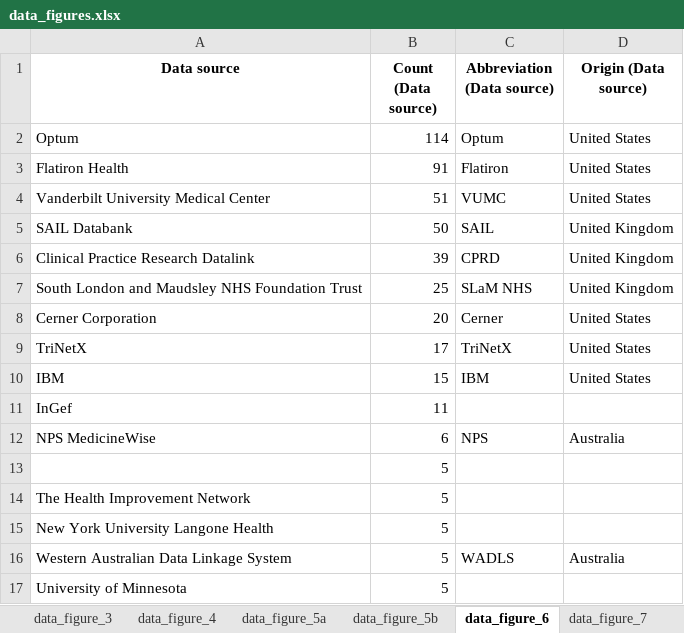
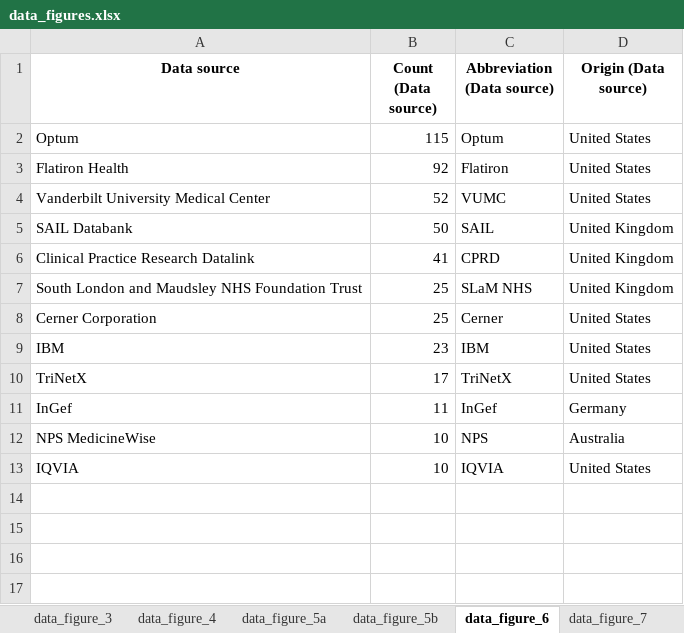
Before and after one commit to BIH-MI/anonymization-review, an Excel workbook: data_figures.xlsx, sheet data_figure_6, drawn as a sheet; values as stored, in another font and other column widths than the file's, no borders; removed rows and columns are numbered as before the commit, all else as after; the diff names each change by its address in the sheet, - before the commit and + after, or states it on an @@ line.

```diff
--- a/data_figures.xlsx (sheet data_figure_6)
+++ b/data_figures.xlsx (sheet data_figure_6)
-B2 (Count (Data source)): 114
+B2 (Count (Data source)): 115
-B3 (Count (Data source)): 91
+B3 (Count (Data source)): 92
-B4 (Count (Data source)): 51
+B4 (Count (Data source)): 52
-B6 (Count (Data source)): 39
+B6 (Count (Data source)): 41
-B8 (Count (Data source)): 20
+B8 (Count (Data source)): 25
+row 9: IBM | 23 | IBM | United States
-row 10: IBM | 15 | IBM | United States
-C11 (Abbreviation (Data source)): (empty)
+C11 (Abbreviation (Data source)): InGef
-D11 (Origin (Data source)): (empty)
+D11 (Origin (Data source)): Germany
-B12 (Count (Data source)): 6
+B12 (Count (Data source)): 10
-row 13:  | 5
-row 14: The Health Improvement Network | 5
-row 15: New York University Langone Health | 5
-row 16: Western Australian Data Linkage System | 5 | WADLS | Australia
-row 17: University of Minnesota | 5
+row 13: IQVIA | 10 | IQVIA | United States
```
Also changed, not shown: sheet data_figure_7, sheet data_figure_5b, sheet data_figure_5a, sheet data_figure_3, sheet data_figure_S2, sheet data_figure_4, 1 more sheet, auxiliary_data/Data_source_information.xlsx, 36 other files.
